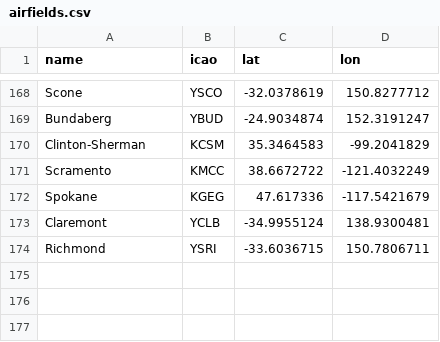
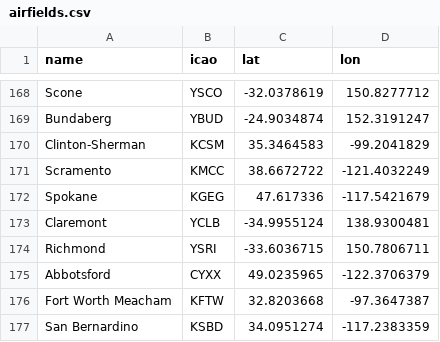
Before and after one commit to laurent-ngo/Aero-Hydra-Tracker, a CSV file: back/OpenSky/data/airfields.csv, drawn as a sheet; only a part is shown, gaps mark what is left out.

```diff
--- a/back/OpenSky/data/airfields.csv
+++ b/back/OpenSky/data/airfields.csv
@@ -174 +174,4 @@ Claremont,YCLB,-34.9955124,138.9300481
 Richmond,YSRI,-33.6036715,150.7806711
+Abbotsford,CYXX,49.0235965,-122.3706379
+Fort Worth Meacham,KFTW,32.8203668,-97.3647387
+San Bernardino,KSBD,34.0951274,-117.2383359
```
Also changed, not shown: 1 other file.
